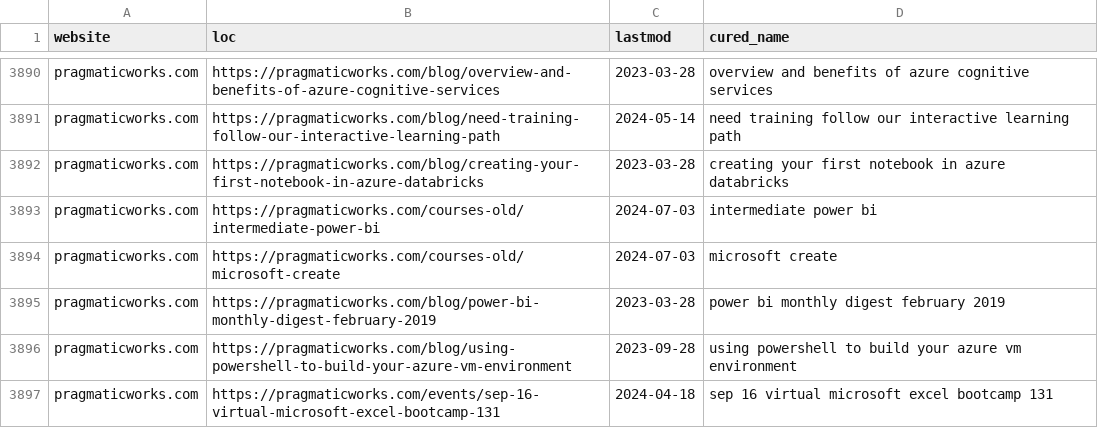
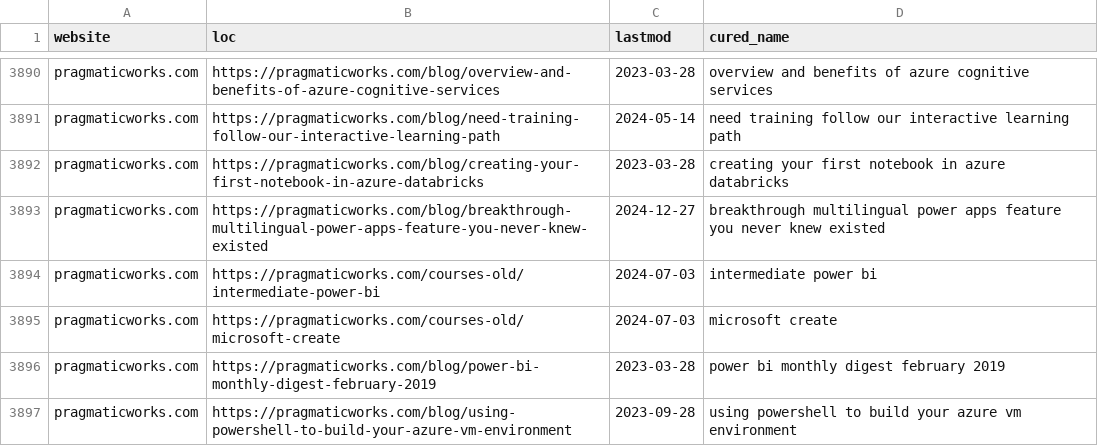
Before and after one commit to julian-passebecq/newsai_script, a CSV file: data/article_blog.csv, drawn as a sheet; only a part is shown, gaps mark what is left out; the shorter side is filled out with more unchanged rows; the diff covers the shown part only.

```diff
--- a/data/article_blog.csv
+++ b/data/article_blog.csv
@@ -3892,2 +3892,3 @@ pragmaticworks.com,https://pragmaticworks.com/blog/need-training-follow-our-inte
 pragmaticworks.com,https://pragmaticworks.com/blog/creating-your-first-notebook-in-azure-databricks,2023-03-28,creating your first notebook in azure databricks
+pragmaticworks.com,https://pragmaticworks.com/blog/breakthrough-multilingual-power-apps-feature-you-never-knew-existed,2024-12-27,breakthrough multilingual power apps feature you never knew existed
 pragmaticworks.com,https://pragmaticworks.com/courses-old/intermediate-power-bi,2024-07-03,intermediate power bi
```
Also changed, not shown: 1 added row, 1 removed row and 33 moved rows elsewhere in this file, data/sitemap.csv.
